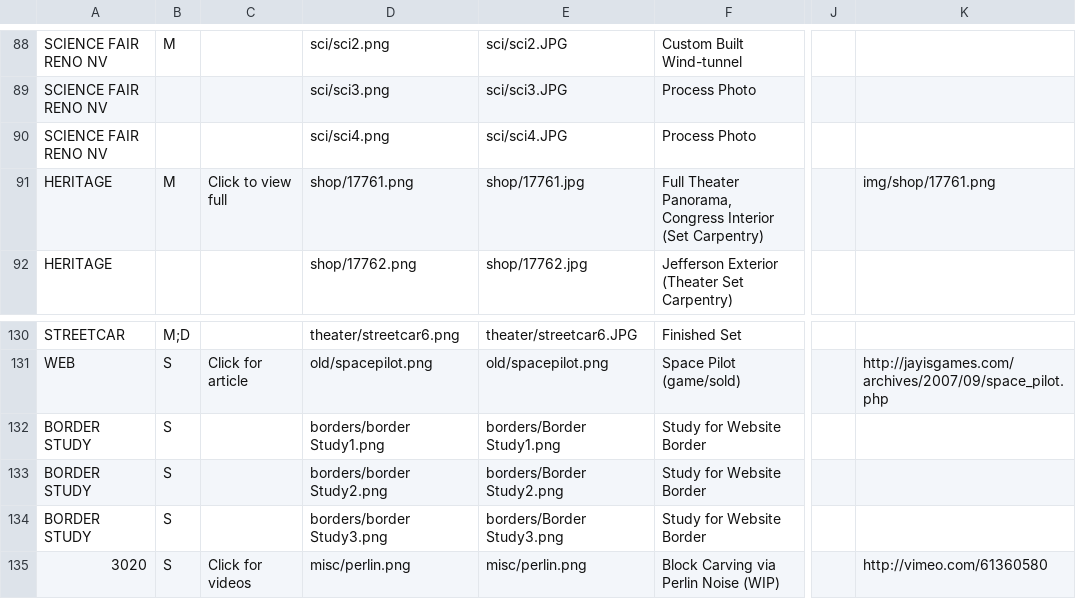
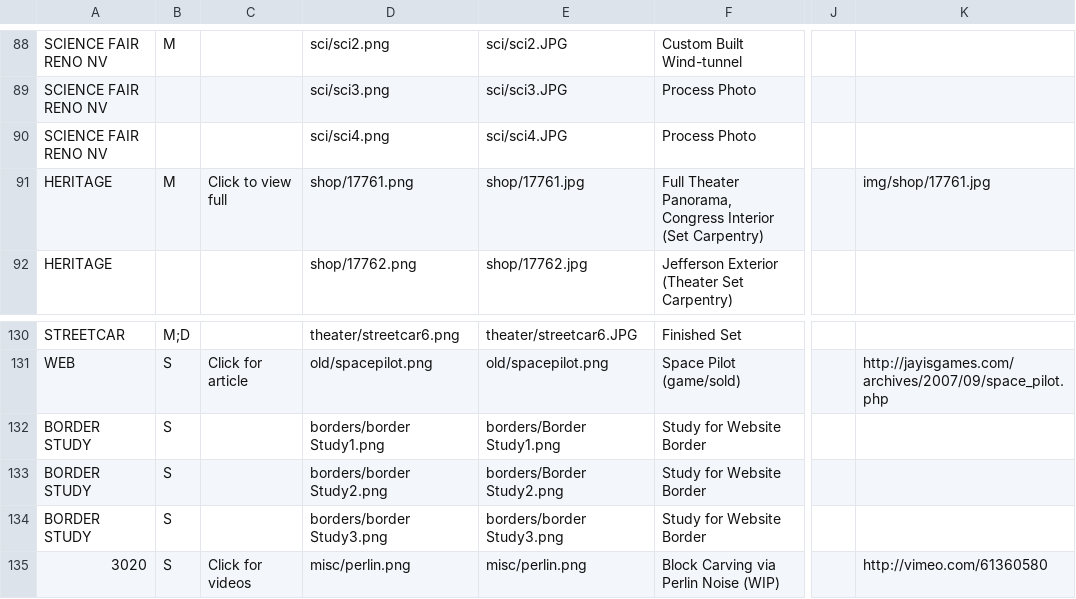
Before and after one commit to adkaplan/website, a CSV file: content.csv, drawn as a sheet; only a part is shown, gaps mark what is left out; the diff names each change by its address in the sheet, - before the commit and + after, or states it on an @@ line.

```diff
--- a/content.csv
+++ b/content.csv
-K91: img/shop/17761.png
+K91: img/shop/17761.jpg
-E134: borders/Border Study3.png
+E134: borders/border Study3.png
```
Also changed, not shown: 8 other files.
